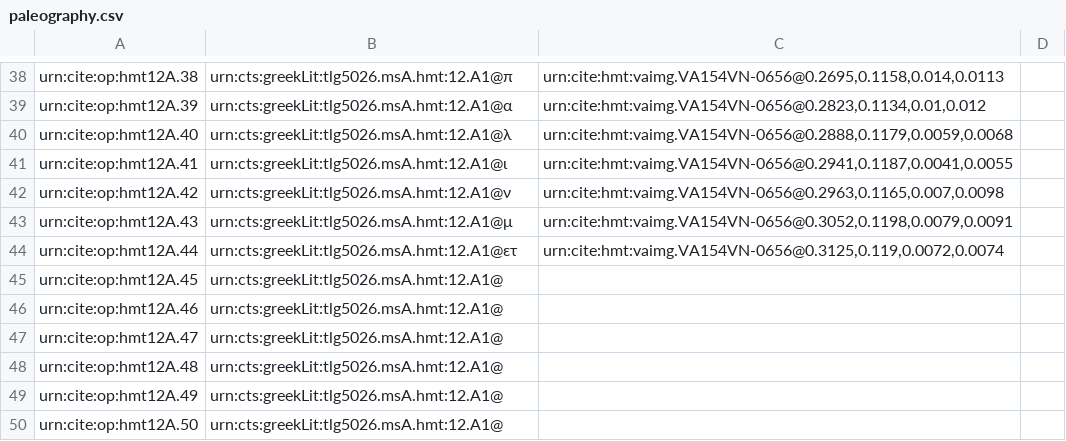
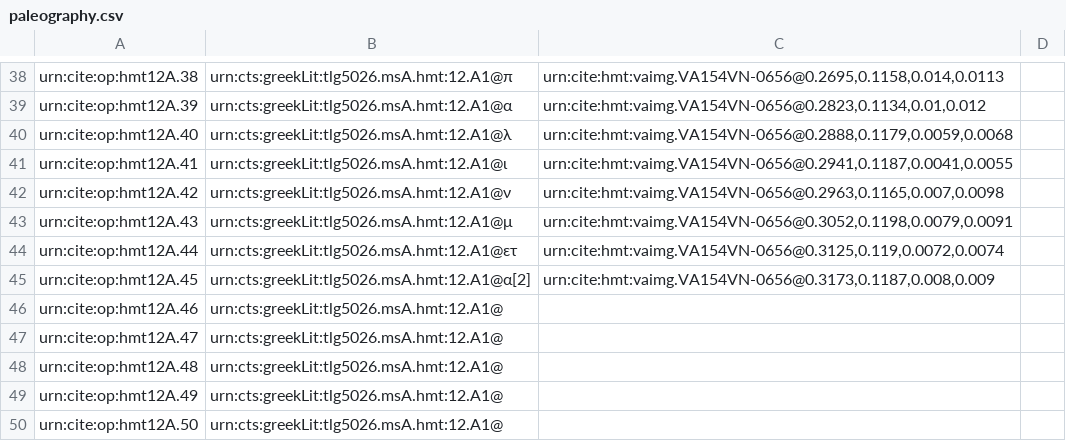
Before and after one commit to HMT-seminar-2014/hmt-12A, a CSV file: collections/paleography.csv, drawn as a sheet; only a part is shown, gaps mark what is left out.

Commit message:
Update paleography.csv

```diff
--- a/collections/paleography.csv
+++ b/collections/paleography.csv
@@ -44,3 +44,3 @@ urn:cite:op:hmt12A.43,urn:cts:greekLit:tlg5026.msA.hmt:12.A1@μ,"urn:cite:hmt:va
 urn:cite:op:hmt12A.44,urn:cts:greekLit:tlg5026.msA.hmt:12.A1@ετ,"urn:cite:hmt:vaimg.VA154VN-0656@0.3125,0.119,0.0072,0.0074",
-urn:cite:op:hmt12A.45,urn:cts:greekLit:tlg5026.msA.hmt:12.A1@,"",
+urn:cite:op:hmt12A.45,urn:cts:greekLit:tlg5026.msA.hmt:12.A1@α[2],"urn:cite:hmt:vaimg.VA154VN-0656@0.3173,0.1187,0.008,0.009",
 urn:cite:op:hmt12A.46,urn:cts:greekLit:tlg5026.msA.hmt:12.A1@,"",
```
